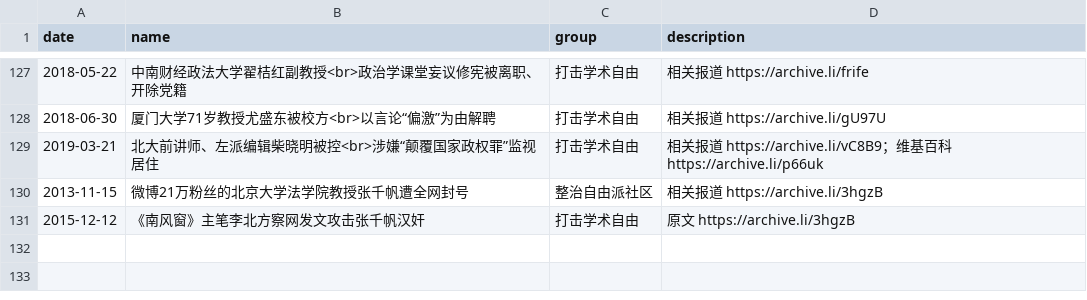
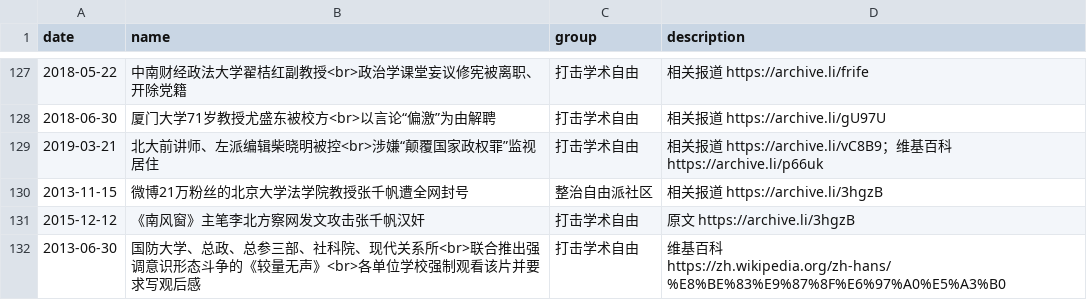
Before and after one commit to chinatimeline/data, a CSV file: ideology/CCP_Ideology_Events.csv, drawn as a sheet; only a part is shown, gaps mark what is left out.

Commit message:
反美宣传片

```diff
--- a/ideology/CCP_Ideology_Events.csv
+++ b/ideology/CCP_Ideology_Events.csv
@@ -131 +131,2 @@ date,name,group,description
 2015-12-12,《南风窗》主笔李北方察网发文攻击张千帆汉奸,打击学术自由,原文 https://archive.li/3hgzB
+2013-06-30,国防大学、总政、总参三部、社科院、现代关系所<br>联合推出强调意识形态斗争的《较量无声》<br>各单位学校强制观看该片并要求写观后感,打击学术自由,维基百科 https://zh.wikipedia.org/zh-hans/%E8%BE%83%E9%87%8F%E6%97%A0%E5%A3%B0
```
